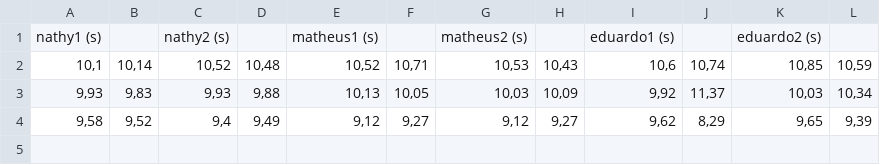
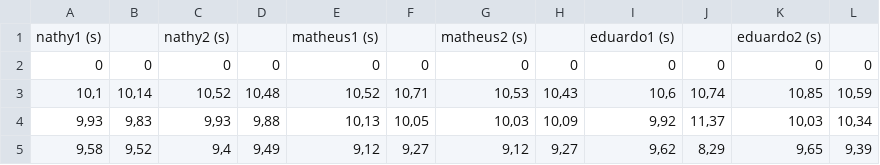
Before and after one commit to papukweh/MAC0209, a CSV file: acelerado.csv, drawn as a sheet.

```diff
--- a/acelerado.csv
+++ b/acelerado.csv
@@ -1,2 +1,3 @@
 nathy1 (s)		nathy2 (s)		matheus1 (s)		matheus2 (s)		eduardo1 (s)		eduardo2 (s)	
+0	0	0	0	0	0	0	0	0	0	0	0
 10,1	10,14	10,52	10,48	10,52	10,71	10,53	10,43	10,6	10,74	10,85	10,59
```
Also changed, not shown: uniforme.csv, 4 other files.
